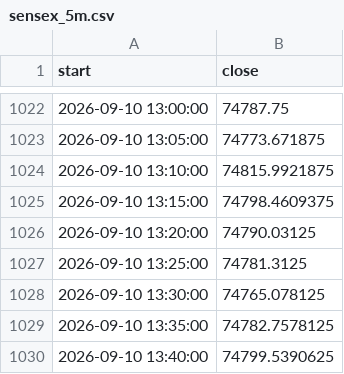
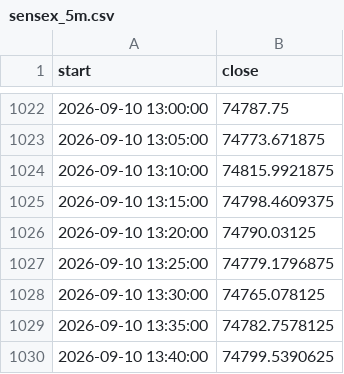
Before and after one commit to Parth1501/nse-swing-data, a CSV file: data/sensex_trend/sensex_5m.csv, drawn as a sheet; only a part is shown, gaps mark what is left out; the diff covers the shown part only.

```diff
--- a/data/sensex_trend/sensex_5m.csv
+++ b/data/sensex_trend/sensex_5m.csv
@@ -1026,3 +1026,3 @@ start,close
 2026-09-10 13:20:00,74790.03125
-2026-09-10 13:25:00,74781.3125
+2026-09-10 13:25:00,74779.1796875
 2026-09-10 13:30:00,74765.078125
```
Also changed, not shown: 12 added rows and 4 edited cells elsewhere in this file, data/nifty_trend/nifty_5m.csv, data/oc_learning/pattern_library.csv, 32 other files.
